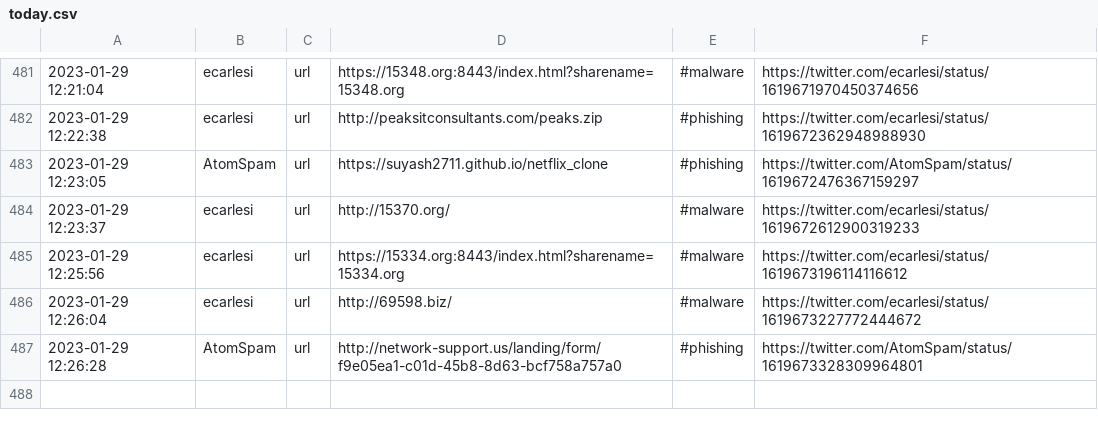
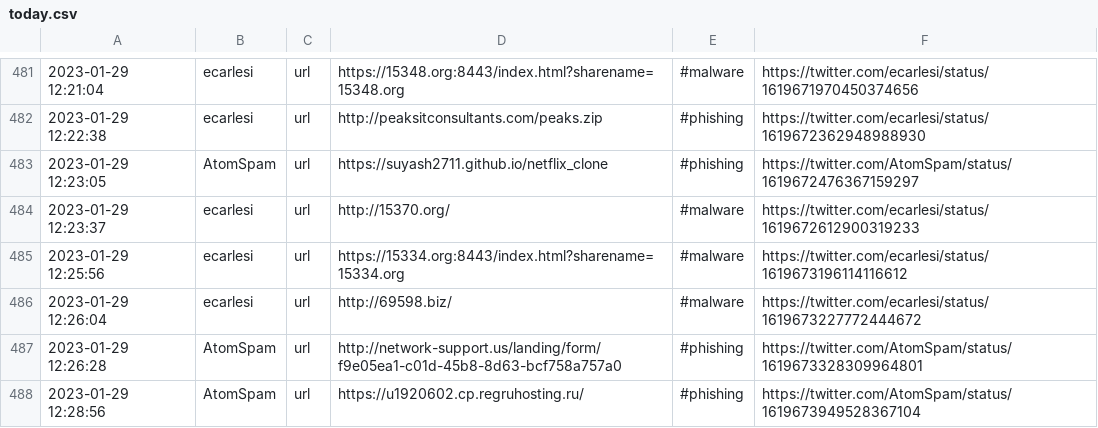
Before and after one commit to TweetFeed/TweetFeed.github.io, a CSV file: feeds/today.csv, drawn as a sheet; only a part is shown, gaps mark what is left out; the diff names each change by its address in the sheet, - before the commit and + after, or states it on an @@ line.

```diff
--- a/feeds/today.csv
+++ b/feeds/today.csv
+row 488: 2023-01-29 12:28:56 | AtomSpam | url | https://u1920602.cp.regruhosting.ru/ | #phishing | https://twitter.com/AtomSpam/status/1619673949528367104
```
Also changed, not shown: feeds/week.csv, 1 other file.
